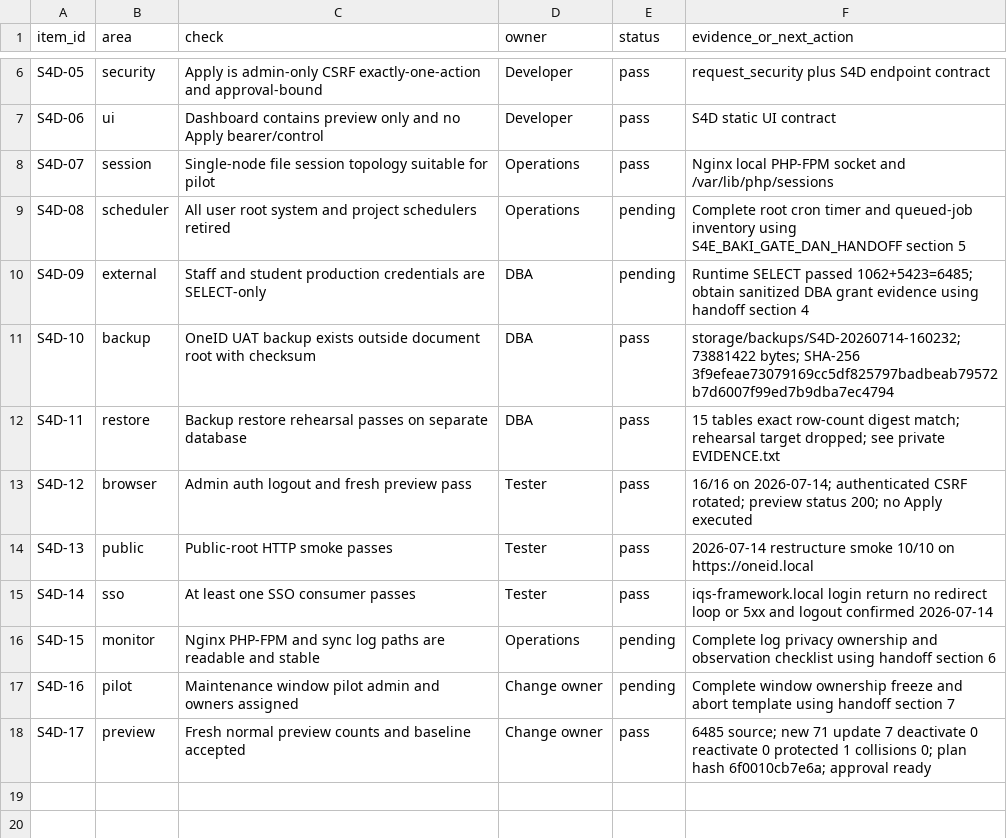
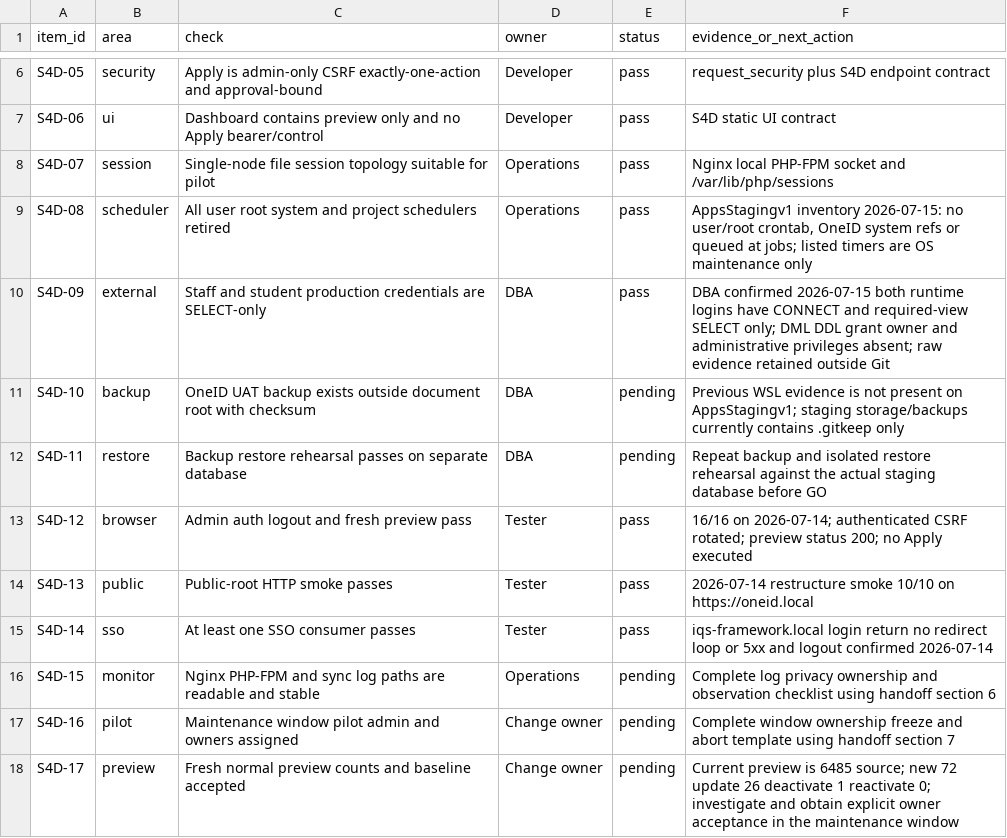
Before and after one commit to qfirdaus/oneid, a TSV file: docs/S4D_PRE_PILOT_READINESS_REGISTER.tsv, drawn as a sheet; only a part is shown, gaps mark what is left out.

```diff
--- a/docs/S4D_PRE_PILOT_READINESS_REGISTER.tsv
+++ b/docs/S4D_PRE_PILOT_READINESS_REGISTER.tsv
@@ -8,6 +8,6 @@ S4D-06	ui	Dashboard contains preview only and no Apply bearer/control	Developer
 S4D-07	session	Single-node file session topology suitable for pilot	Operations	pass	Nginx local PHP-FPM socket and /var/lib/php/sessions
-S4D-08	scheduler	All user root system and project schedulers retired	Operations	pending	Complete root cron timer and queued-job inventory using S4E_BAKI_GATE_DAN_HANDOFF section 5
-S4D-09	external	Staff and student production credentials are SELECT-only	DBA	pending	Runtime SELECT passed 1062+5423=6485; obtain sanitized DBA grant evidence using handoff section 4
-S4D-10	backup	OneID UAT backup exists outside document root with checksum	DBA	pass	storage/backups/S4D-20260714-160232; 73881422 bytes; SHA-256 3f9efeae73079169cc5df825797badbeab79572b7d6007f99ed7b9dba7ec4794
-S4D-11	restore	Backup restore rehearsal passes on separate database	DBA	pass	15 tables exact row-count digest match; rehearsal target dropped; see private EVIDENCE.txt
+S4D-08	scheduler	All user root system and project schedulers retired	Operations	pass	AppsStagingv1 inventory 2026-07-15: no user/root crontab, OneID system refs or queued at jobs; listed timers are OS maintenance only
+S4D-09	external	Staff and student production credentials are SELECT-only	DBA	pass	DBA confirmed 2026-07-15 both runtime logins have CONNECT and required-view SELECT only; DML DDL grant owner and administrative privileges absent; raw evidence retained outside Git
+S4D-10	backup	OneID UAT backup exists outside document root with checksum	DBA	pending	Previous WSL evidence is not present on AppsStagingv1; staging storage/backups currently contains .gitkeep only
+S4D-11	restore	Backup restore rehearsal passes on separate database	DBA	pending	Repeat backup and isolated restore rehearsal against the actual staging database before GO
 S4D-12	browser	Admin auth logout and fresh preview pass	Tester	pass	16/16 on 2026-07-14; authenticated CSRF rotated; preview status 200; no Apply executed
@@ -17,2 +17,2 @@ S4D-15	monitor	Nginx PHP-FPM and sync log paths are readable and stable	Operatio
 S4D-16	pilot	Maintenance window pilot admin and owners assigned	Change owner	pending	Complete window ownership freeze and abort template using handoff section 7
-S4D-17	preview	Fresh normal preview counts and baseline accepted	Change owner	pass	6485 source; new 71 update 7 deactivate 0 reactivate 0 protected 1 collisions 0; plan hash 6f0010cb7e6a; approval ready
+S4D-17	preview	Fresh normal preview counts and baseline accepted	Change owner	pending	Current preview is 6485 source; new 72 update 26 deactivate 1 reactivate 0; investigate and obtain explicit owner acceptance in the maintenance window
```
Also changed, not shown: docs/S4_PILOT_GATE_REGISTER.tsv, 1 other file.
